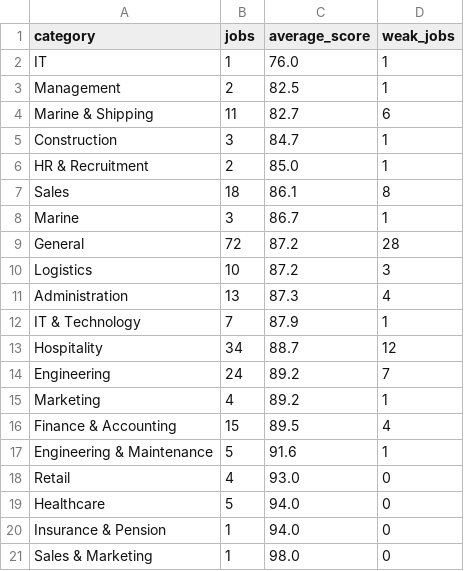
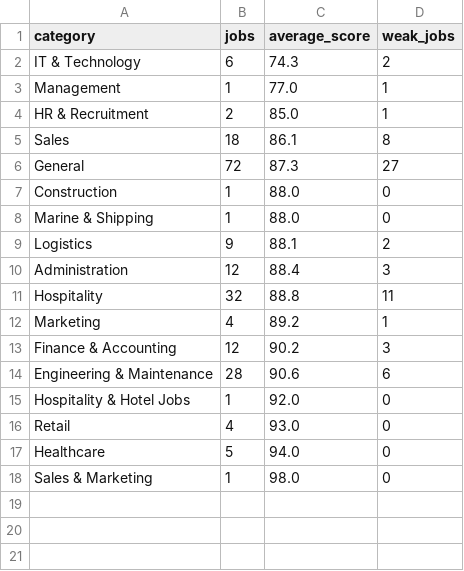
Before and after one commit to sofyanebarakat-beep/OutreachRecruitment-Jobs-in-Malta, a CSV file: reports/category_ranking.csv, drawn as a sheet.

```diff
--- a/reports/category_ranking.csv
+++ b/reports/category_ranking.csv
@@ -1,21 +1,18 @@
 category,jobs,average_score,weak_jobs
-IT,1,76.0,1
-Management,2,82.5,1
-Marine & Shipping,11,82.7,6
-Construction,3,84.7,1
+IT & Technology,6,74.3,2
+Management,1,77.0,1
 HR & Recruitment,2,85.0,1
 Sales,18,86.1,8
-Marine,3,86.7,1
-General,72,87.2,28
-Logistics,10,87.2,3
-Administration,13,87.3,4
-IT & Technology,7,87.9,1
-Hospitality,34,88.7,12
-Engineering,24,89.2,7
+General,72,87.3,27
+Construction,1,88.0,0
+Marine & Shipping,1,88.0,0
+Logistics,9,88.1,2
+Administration,12,88.4,3
+Hospitality,32,88.8,11
 Marketing,4,89.2,1
-Finance & Accounting,15,89.5,4
-Engineering & Maintenance,5,91.6,1
+Finance & Accounting,12,90.2,3
+Engineering & Maintenance,28,90.6,6
+Hospitality & Hotel Jobs,1,92.0,0
 Retail,4,93.0,0
 Healthcare,5,94.0,0
-Insurance & Pension,1,94.0,0
 Sales & Marketing,1,98.0,0
```
Also changed, not shown: reports/content_quality_issues.csv, reports/duplicates.csv, 14 other files.
